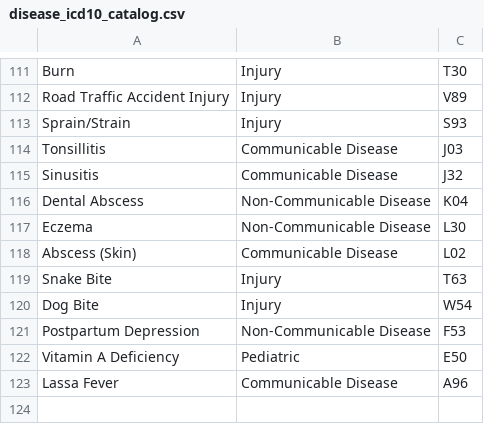
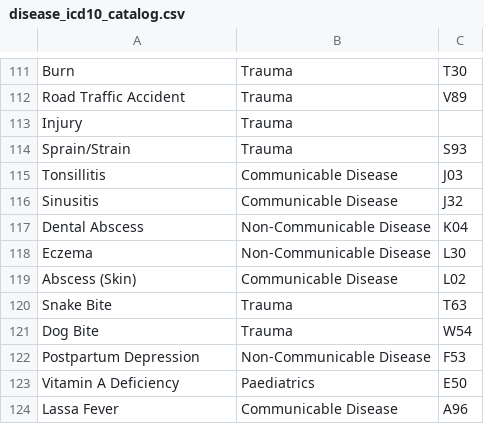
Before and after one commit to danieldamilare/ODCHC_ENCOUNTER_PROJECT, a CSV file: data/disease_icd10_catalog.csv, drawn as a sheet; only a part is shown, gaps mark what is left out; addresses are those after the commit; the diff covers the shown part only; the diff names each change by its address in the sheet, - before the commit and + after, or states it on an @@ line.

```diff
--- a/data/disease_icd10_catalog.csv
+++ b/data/disease_icd10_catalog.csv
-B111:B112: Injury
+B111:B112: Trauma
-A112: Road Traffic Accident Injury
+A112: Road Traffic Accident
+row 113: Injury | Trauma
-B114: Injury
+B114: Trauma
-B120:B121: Injury
+B120:B121: Trauma
-B123: Pediatric
+B123: Paediatrics
```
Also changed, not shown: 26 edited cells elsewhere in this file, 12 other files.
